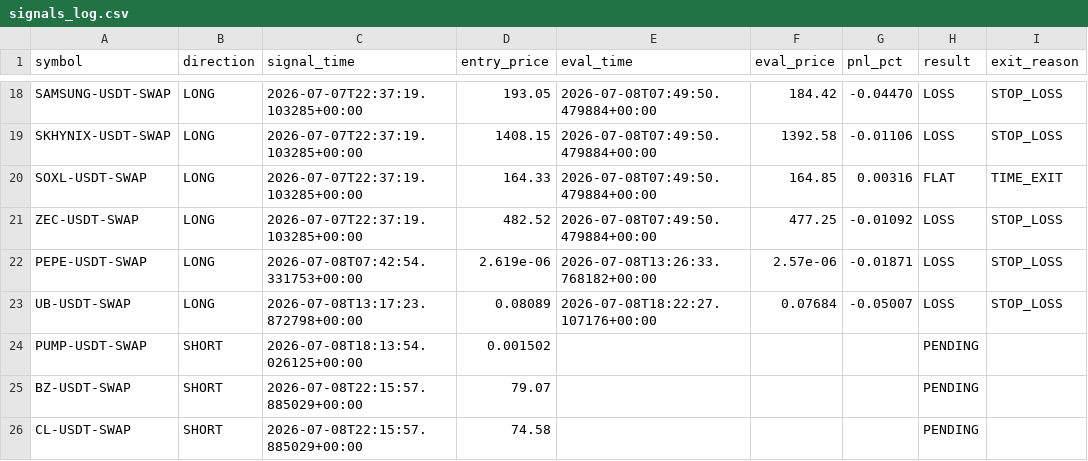
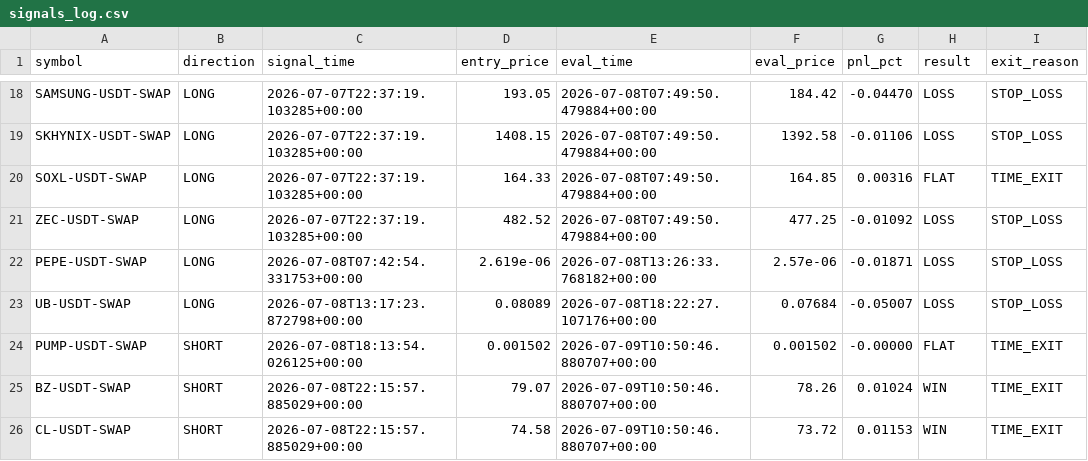
Before and after one commit to ksemehmet5-afk/altcoin-monitor-, a CSV file: monitor_state/signals_log.csv, drawn as a sheet; only a part is shown, gaps mark what is left out.

```diff
--- a/monitor_state/signals_log.csv
+++ b/monitor_state/signals_log.csv
@@ -23,4 +23,4 @@ PEPE-USDT-SWAP,LONG,2026-07-08T07:42:54.331753+00:00,2.619e-06,2026-07-08T13:26:
 UB-USDT-SWAP,LONG,2026-07-08T13:17:23.872798+00:00,0.08089,2026-07-08T18:22:27.107176+00:00,0.07684,-0.05007,LOSS,STOP_LOSS
-PUMP-USDT-SWAP,SHORT,2026-07-08T18:13:54.026125+00:00,0.001502,,,,PENDING,
-BZ-USDT-SWAP,SHORT,2026-07-08T22:15:57.885029+00:00,79.07,,,,PENDING,
-CL-USDT-SWAP,SHORT,2026-07-08T22:15:57.885029+00:00,74.58,,,,PENDING,
+PUMP-USDT-SWAP,SHORT,2026-07-08T18:13:54.026125+00:00,0.001502,2026-07-09T10:50:46.880707+00:00,0.001502,-0.00000,FLAT,TIME_EXIT
+BZ-USDT-SWAP,SHORT,2026-07-08T22:15:57.885029+00:00,79.07,2026-07-09T10:50:46.880707+00:00,78.26,0.01024,WIN,TIME_EXIT
+CL-USDT-SWAP,SHORT,2026-07-08T22:15:57.885029+00:00,74.58,2026-07-09T10:50:46.880707+00:00,73.72,0.01153,WIN,TIME_EXIT
```
Also changed, not shown: 2 other files.
